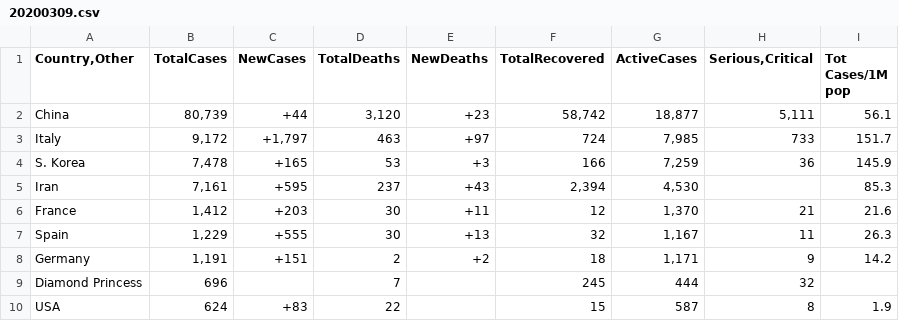
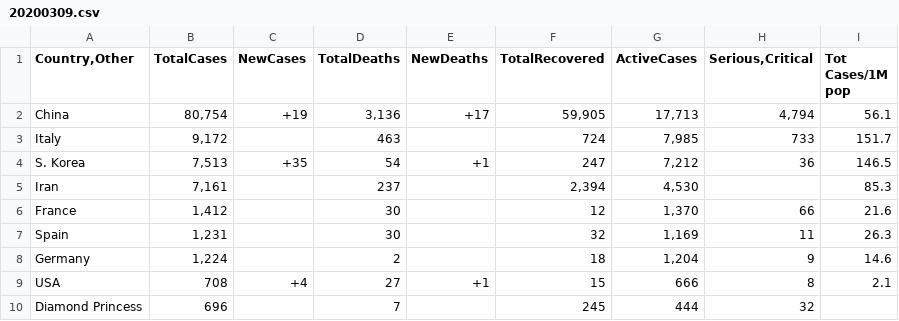
Before and after one commit to tkmckenzie/tyche, a CSV file: covid19/scrape_data/20200309.csv, drawn as a sheet; only a part is shown; the diff covers the shown part only.

```diff
--- a/covid19/scrape_data/20200309.csv
+++ b/covid19/scrape_data/20200309.csv
@@ -1,10 +1,10 @@
 "Country,Other",TotalCases,NewCases,TotalDeaths,NewDeaths,TotalRecovered,ActiveCases,"Serious,Critical",Tot Cases/1M pop
-China,"80,739",+44,"3,120",+23,"58,742","18,877","5,111",56.1
-Italy,"9,172","+1,797",463,+97,724,"7,985",733,151.7
-S. Korea,"7,478",+165,53,+3,166,"7,259",36,145.9
-Iran,"7,161",+595,237,+43,"2,394","4,530",,85.3
-France,"1,412",+203,30,+11,12,"1,370",21,21.6
-Spain,"1,229",+555,30,+13,32,"1,167",11,26.3
-Germany,"1,191",+151,2,+2,18,"1,171",9,14.2
+China,"80,754",+19,"3,136",+17,"59,905","17,713","4,794",56.1
+Italy,"9,172",,463,,724,"7,985",733,151.7
+S. Korea,"7,513",+35,54,+1,247,"7,212",36,146.5
+Iran,"7,161",,237,,"2,394","4,530",,85.3
+France,"1,412",,30,,12,"1,370",66,21.6
+Spain,"1,231",,30,,32,"1,169",11,26.3
+Germany,"1,224",,2,,18,"1,204",9,14.6
+USA,708,+4,27,+1,15,666,8,2.1
 Diamond Princess,696,,7,,245,444,32,
-USA,624,+83,22,,15,587,8,1.9
```
Also changed, not shown: 9 added rows, 6 removed rows and 81 edited cells elsewhere in this file, 5 other files.
